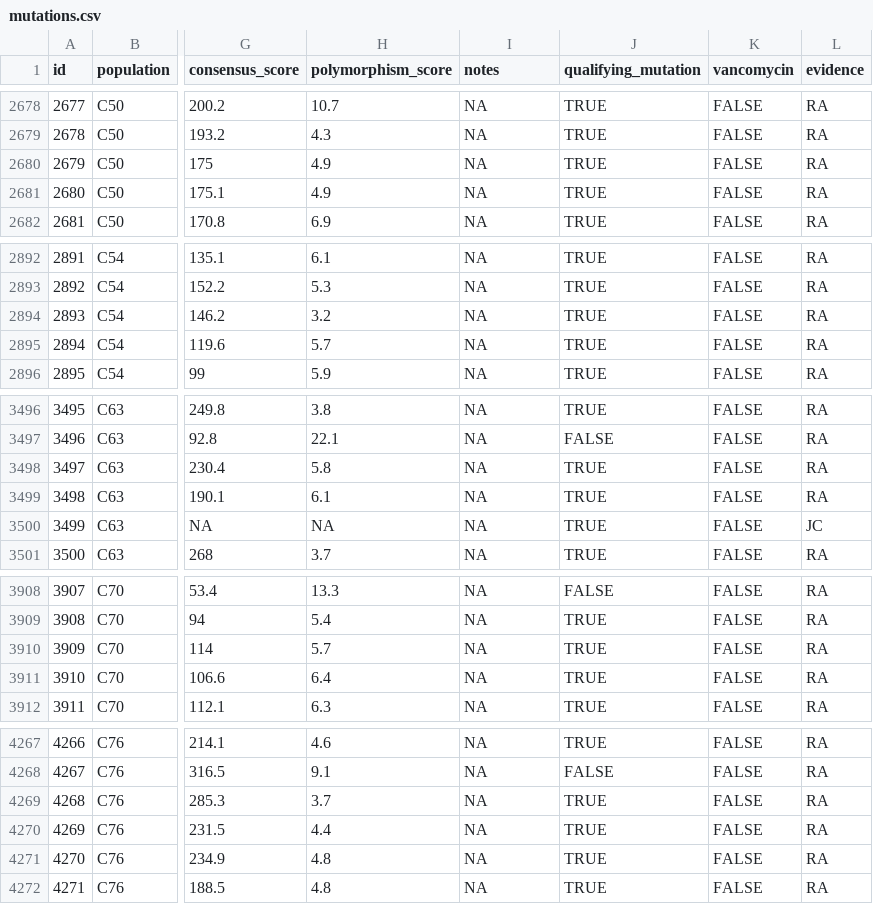
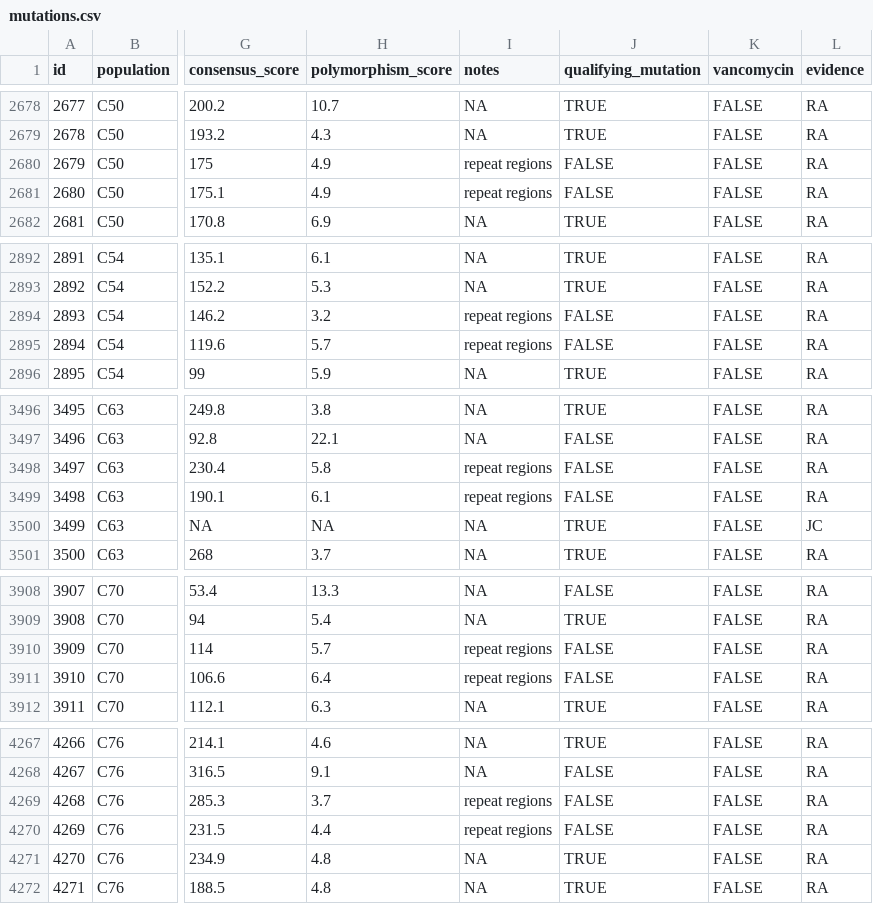
Before and after one commit to KyleCard/S_aureus_evolution, a CSV file: data/mutations.csv, drawn as a sheet; only a part is shown, gaps mark what is left out; the diff covers the shown part only; the diff names each change by its address in the sheet, - before the commit and + after, or states it on an @@ line.

Commit message:
Curated ebh mutations

```diff
--- a/data/mutations.csv
+++ b/data/mutations.csv
-I2680:I2681 (notes): NA
+I2680:I2681 (notes): repeat regions
-J2680:J2681 (qualifying_mutation): TRUE
+J2680:J2681 (qualifying_mutation): FALSE
-I2894:I2895 (notes): NA
+I2894:I2895 (notes): repeat regions
-J2894:J2895 (qualifying_mutation): TRUE
+J2894:J2895 (qualifying_mutation): FALSE
-I3498:I3499 (notes): NA
+I3498:I3499 (notes): repeat regions
-J3498:J3499 (qualifying_mutation): TRUE
+J3498:J3499 (qualifying_mutation): FALSE
-I3910:I3911 (notes): NA
+I3910:I3911 (notes): repeat regions
-J3910:J3911 (qualifying_mutation): TRUE
+J3910:J3911 (qualifying_mutation): FALSE
-I4269:I4270 (notes): NA
+I4269:I4270 (notes): repeat regions
-J4269:J4270 (qualifying_mutation): TRUE
+J4269:J4270 (qualifying_mutation): FALSE
```
Also changed, not shown: 68 edited cells elsewhere in this file.
